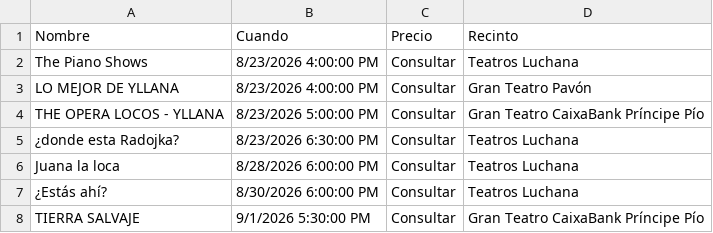
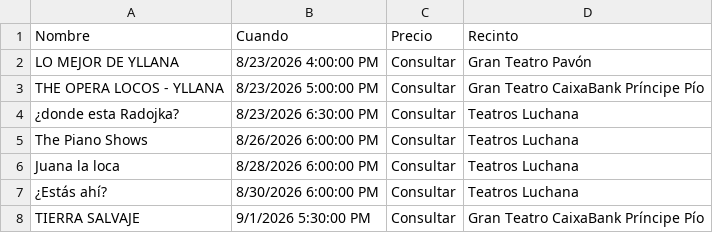
Before and after one commit to valonsot/Proticketing, a CSV file: eventos_abonoteatro_proticketing.csv, drawn as a sheet; only a part is shown; removed rows and columns are numbered as before the commit, all else as after; the diff names each change by its address in the sheet, - before the commit and + after, or states it on an @@ line.

```diff
--- a/eventos_abonoteatro_proticketing.csv
+++ b/eventos_abonoteatro_proticketing.csv
-row 2: The Piano Shows | 8/23/2026 4:00:00 PM | Consultar | Teatros Luchana
+row 5: The Piano Shows | 8/26/2026 6:00:00 PM | Consultar | Teatros Luchana
```
